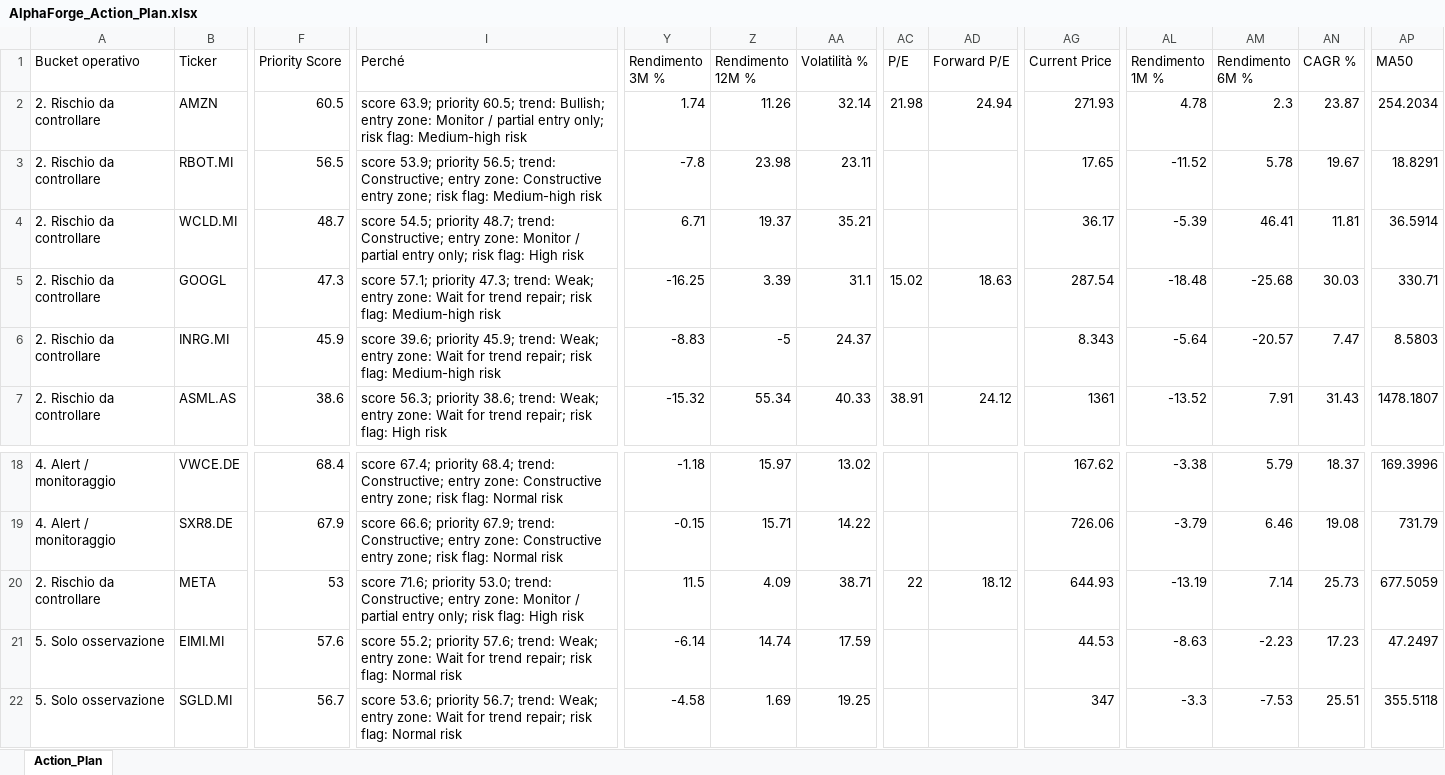
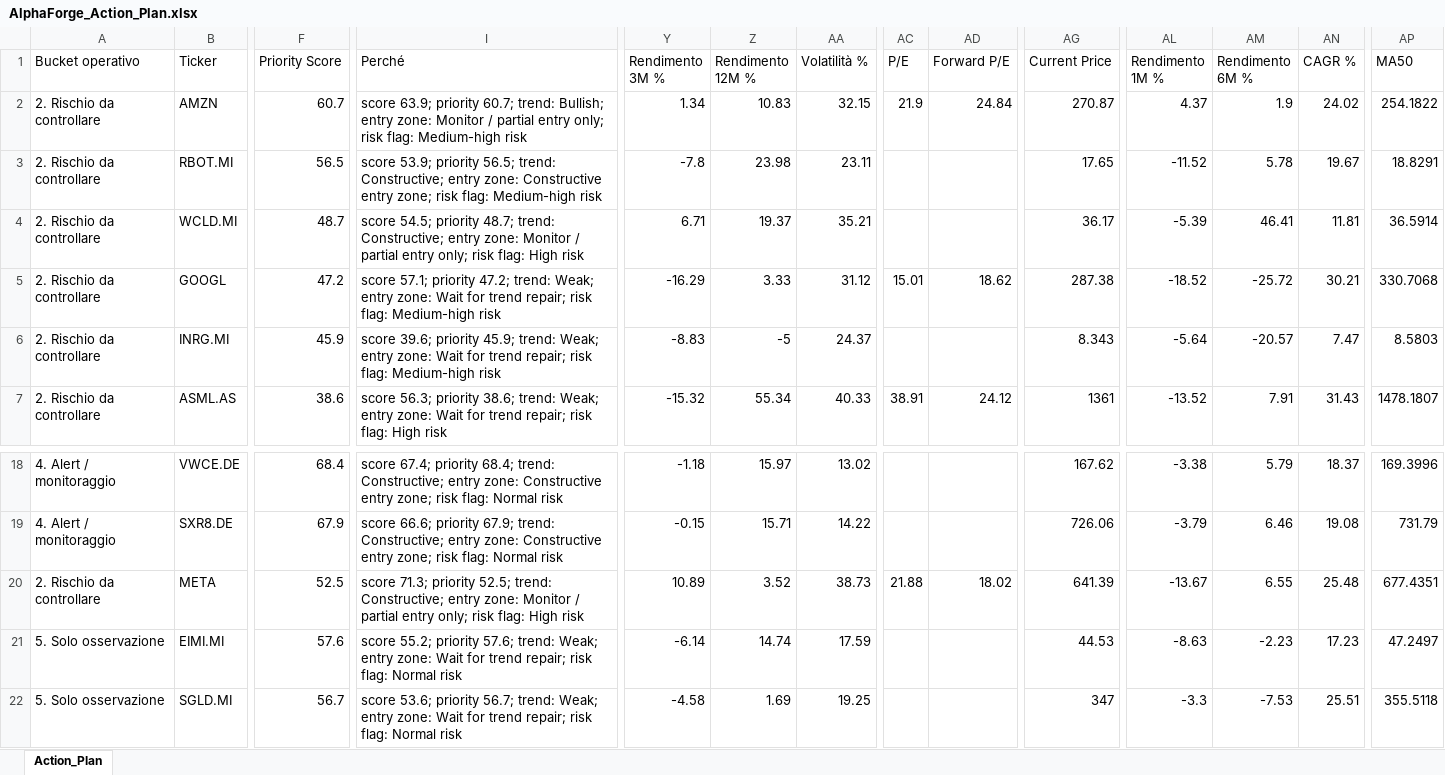
Before and after one commit to mirkomazzacuva/etf-intelligence-agent, an Excel workbook: AlphaForge_Action_Plan.xlsx, sheet Action_Plan, drawn as a sheet; only a part is shown, gaps mark what is left out; values as stored, in another font and other column widths than the file's, no borders; the diff covers the shown part only; the diff names each change by its address in the sheet, - before the commit and + after, or states it on an @@ line.

```diff
--- a/AlphaForge_Action_Plan.xlsx (sheet Action_Plan)
+++ b/AlphaForge_Action_Plan.xlsx (sheet Action_Plan)
-F2 (Priority Score): 60.5
+F2 (Priority Score): 60.7
-I2 (Perché): …63.9; priority 60.5; trend: Bullish;…
+I2 (Perché): …63.9; priority 60.7; trend: Bullish;…
-Y2 (Rendimento 3M %): 1.74
+Y2 (Rendimento 3M %): 1.34
-Z2 (Rendimento 12M %): 11.26
+Z2 (Rendimento 12M %): 10.83
-AA2 (Volatilità %): 32.14
+AA2 (Volatilità %): 32.15
-AC2 (P/E): 21.98
+AC2 (P/E): 21.9
-AD2 (Forward P/E): 24.94
+AD2 (Forward P/E): 24.84
-AG2 (Current Price): 271.93
+AG2 (Current Price): 270.87
-AL2 (Rendimento 1M %): 4.78
+AL2 (Rendimento 1M %): 4.37
-AM2 (Rendimento 6M %): 2.3
+AM2 (Rendimento 6M %): 1.9
-AN2 (CAGR %): 23.87
+AN2 (CAGR %): 24.02
-AP2 (MA50): 254.2034
+AP2 (MA50): 254.1822
-F5 (Priority Score): 47.3
+F5 (Priority Score): 47.2
-I5 (Perché): …57.1; priority 47.3; trend: Weak;…
+I5 (Perché): …57.1; priority 47.2; trend: Weak;…
-Y5 (Rendimento 3M %): -16.25
+Y5 (Rendimento 3M %): -16.29
-Z5 (Rendimento 12M %): 3.39
+Z5 (Rendimento 12M %): 3.33
-AA5 (Volatilità %): 31.1
+AA5 (Volatilità %): 31.12
-AC5 (P/E): 15.02
+AC5 (P/E): 15.01
-AD5 (Forward P/E): 18.63
+AD5 (Forward P/E): 18.62
-AG5 (Current Price): 287.54
+AG5 (Current Price): 287.38
-AL5 (Rendimento 1M %): -18.48
+AL5 (Rendimento 1M %): -18.52
-AM5 (Rendimento 6M %): -25.68
+AM5 (Rendimento 6M %): -25.72
-AN5 (CAGR %): 30.03
+AN5 (CAGR %): 30.21
-AP5 (MA50): 330.71
+AP5 (MA50): 330.7068
-F20 (Priority Score): 53
+F20 (Priority Score): 52.5
-I20 (Perché): score 71.6; priority 53.0; trend: Constructive;…
+I20 (Perché): score 71.3; priority 52.5; trend: Constructive;…
-Y20 (Rendimento 3M %): 11.5
+Y20 (Rendimento 3M %): 10.89
-Z20 (Rendimento 12M %): 4.09
+Z20 (Rendimento 12M %): 3.52
-AA20 (Volatilità %): 38.71
+AA20 (Volatilità %): 38.73
-AC20 (P/E): 22
+AC20 (P/E): 21.88
-AD20 (Forward P/E): 18.12
+AD20 (Forward P/E): 18.02
-AG20 (Current Price): 644.93
+AG20 (Current Price): 641.39
-AL20 (Rendimento 1M %): -13.19
+AL20 (Rendimento 1M %): -13.67
-AM20 (Rendimento 6M %): 7.14
+AM20 (Rendimento 6M %): 6.55
-AN20 (CAGR %): 25.73
+AN20 (CAGR %): 25.48
-AP20 (MA50): 677.5059
+AP20 (MA50): 677.4351
```
Also changed, not shown: 144 edited cells elsewhere in this sheet, AlphaForge_Fund_Performance.xlsx, AlphaForge_Fund_Price_History.xlsx, 28 other files.
